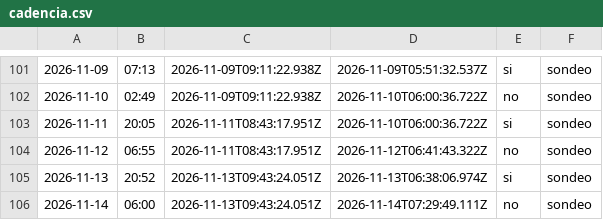
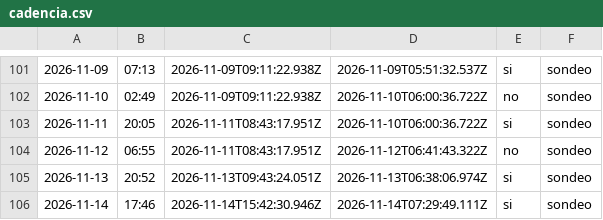
Before and after one commit to cristian23cor/secop-analytics-platform, a CSV file: exploration/cadencia.csv, drawn as a sheet; only a part is shown, gaps mark what is left out; the diff names each change by its address in the sheet, - before the commit and + after, or states it on an @@ line.

```diff
--- a/exploration/cadencia.csv
+++ b/exploration/cadencia.csv
-B106: 06:00
+B106: 17:46
-C106: 2026-11-13T09:43:24.051Z
+C106: 2026-11-14T15:42:30.946Z
-E106: no
+E106: si
```
